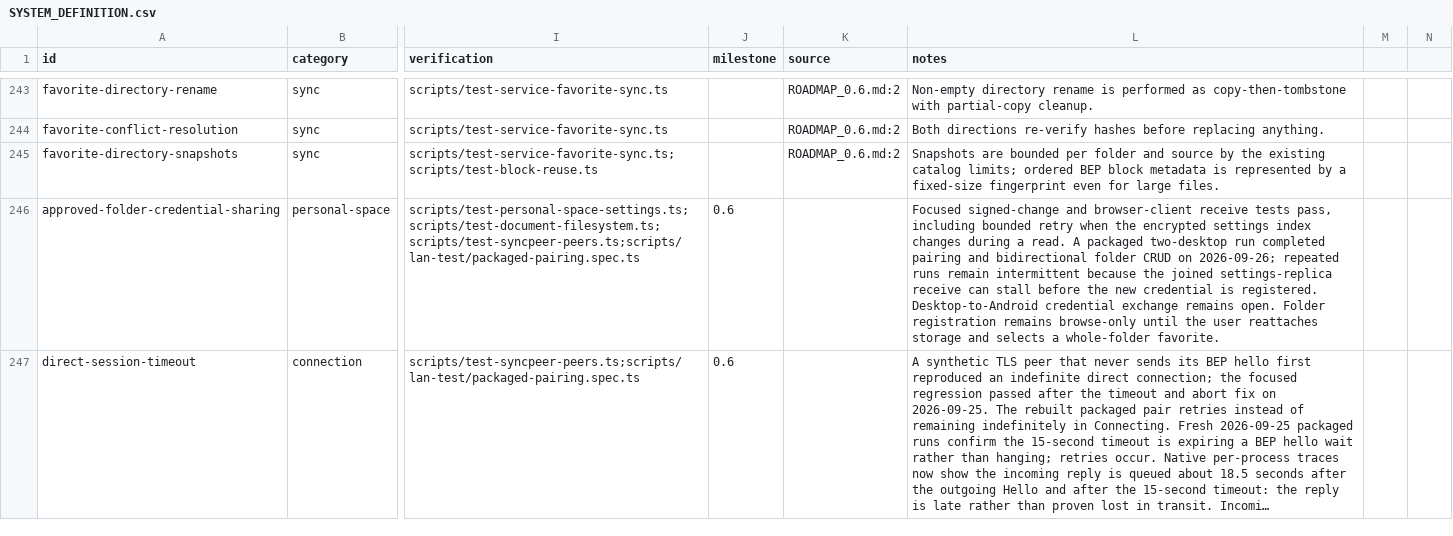
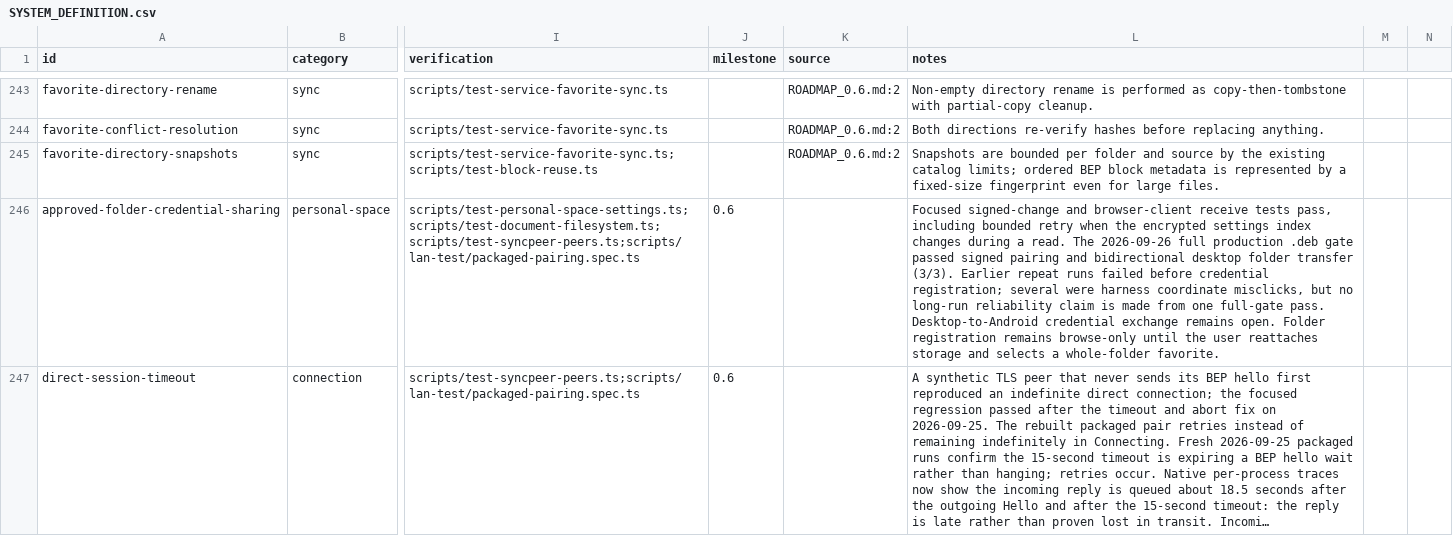
Before and after one commit to yeus/syncpeer, a CSV file: SYSTEM_DEFINITION.csv, drawn as a sheet; only a part is shown, gaps mark what is left out; long unchanged cells end in …; the diff covers the shown part only; the diff names each change by its address in the sheet, - before the commit and + after, or states it on an @@ line.

Commit message:
test(acceptance): drive packaged and dev Android gates from one harness
  Add a Tauri-dev Android runner pinned to the dedicated Vite origin.
  Gate the packaged .deb cross-app phase on a disposable emulator.
  Stabilize desktop pairing clicks and record packaged evidence rows.

```diff
--- a/SYSTEM_DEFINITION.csv
+++ b/SYSTEM_DEFINITION.csv
-L246 (notes): …a read. A packaged two-desktop run completed pairing and bidirectional folder CRUD on 2026-09-26; repeated runs remain intermittent because the joined settings-replica receive can stall before the new credential is registered. Desktop-to-Android credential…
+L246 (notes): …a read. The 2026-09-26 full production .deb gate passed signed pairing and bidirectional desktop folder transfer (3/3). Earlier repeat runs failed before credential registration; several were harness coordinate misclicks, but no long-run reliability claim is made from one full-gate pass. Desktop-to-Android credential…
```
Also changed, not shown: 13 edited cells elsewhere in this file, 8 other files.
